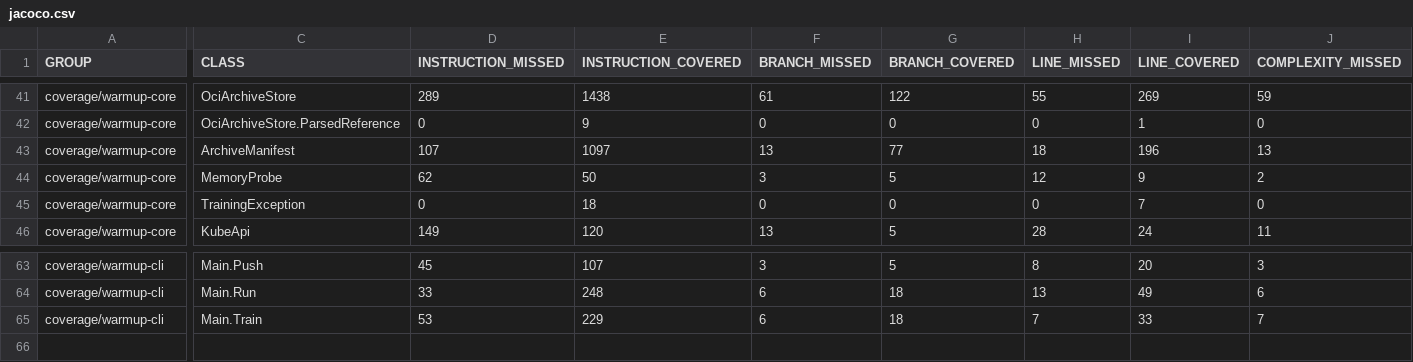
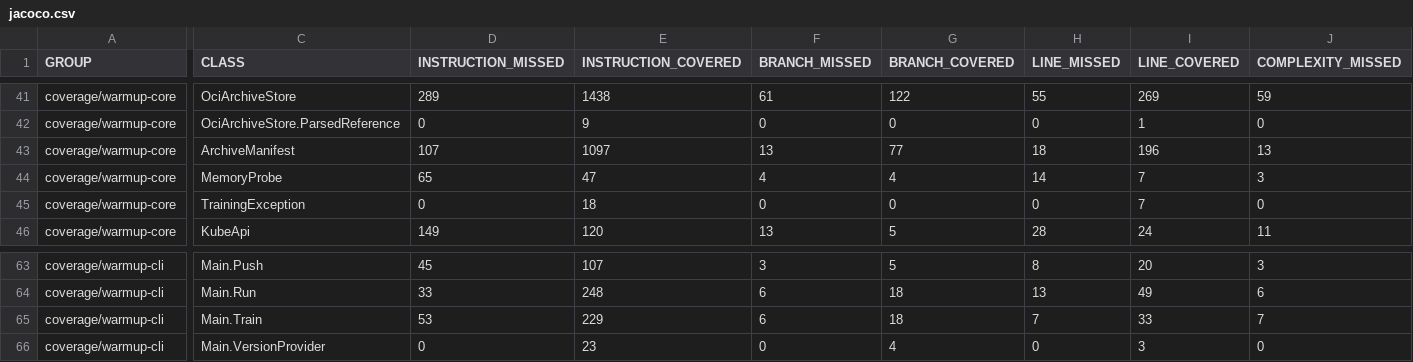
Before and after one commit to baokhang83/mnemo-warmup, a CSV file: jacoco.csv, drawn as a sheet; only a part is shown, gaps mark what is left out; rows hold the shown columns only; the diff covers the shown part only; the diff names each change by its address in the sheet, - before the commit and + after, or states it on an @@ line.

Commit message:
Deploying to gh-pages from @ baokhang83/mnemo-warmup@be97ade383fb11a6cdc16c3a148caf6d1aa53cb4 🚀

```diff
--- a/jacoco.csv
+++ b/jacoco.csv
-D44 (INSTRUCTION_MISSED): 62
+D44 (INSTRUCTION_MISSED): 65
-E44 (INSTRUCTION_COVERED): 50
+E44 (INSTRUCTION_COVERED): 47
-F44 (BRANCH_MISSED): 3
+F44 (BRANCH_MISSED): 4
-G44 (BRANCH_COVERED): 5
+G44 (BRANCH_COVERED): 4
-H44 (LINE_MISSED): 12
+H44 (LINE_MISSED): 14
-I44 (LINE_COVERED): 9
+I44 (LINE_COVERED): 7
-J44 (COMPLEXITY_MISSED): 2
+J44 (COMPLEXITY_MISSED): 3
+row 66: coverage/warmup-cli | Main.VersionProvider | 0 | 23 | 0 | 4 | 0 | 3 | 0
```
Also changed, not shown: 1 edited cell elsewhere in this file, 20 other files.
